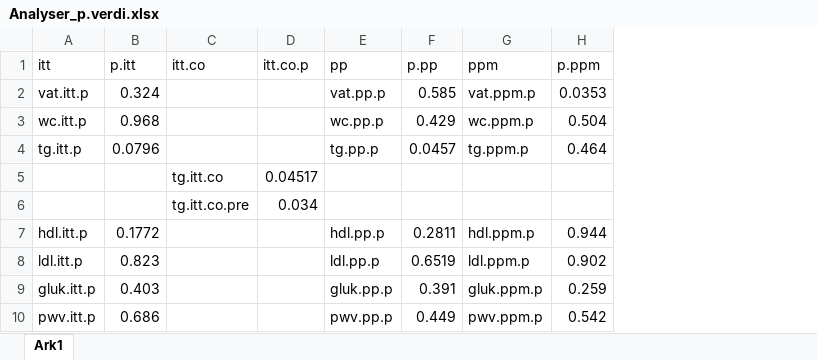
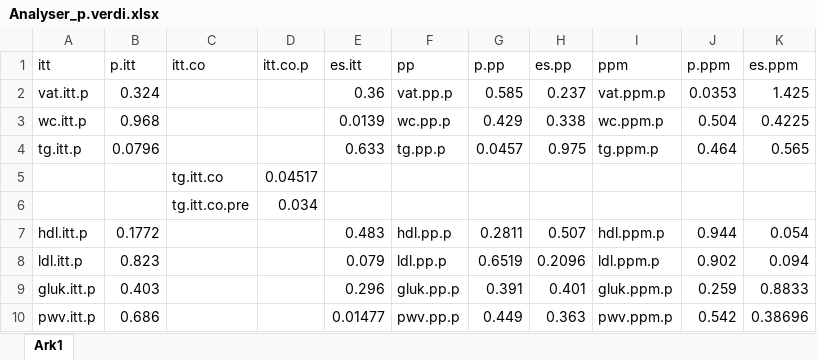
Before and after one commit to PernilleBr/Masteroppgave, an Excel workbook: Gjeldende analyser/Analyser_p.verdi.xlsx, sheet Ark1, drawn as a sheet; values as stored, in another font and other column widths than the file's, no borders; the diff names each change by its address in the sheet, - before the commit and + after, or states it on an @@ line.

```diff
--- a/Gjeldende analyser/Analyser_p.verdi.xlsx (sheet Ark1)
+++ b/Gjeldende analyser/Analyser_p.verdi.xlsx (sheet Ark1)
+column E (es.itt), rows 2-10: 0.36 | 0.0139 | 0.633 |  |  | 0.483 | 0.079 | 0.296 | 0.01477
+column H (es.pp), rows 2-10: 0.237 | 0.338 | 0.975 |  |  | 0.507 | 0.2096 | 0.401 | 0.363
+column K (es.ppm), rows 2-10: 1.425 | 0.4225 | 0.565 |  |  | 0.054 | 0.094 | 0.8833 | 0.38696
```
Also changed, not shown: 4 other files.
